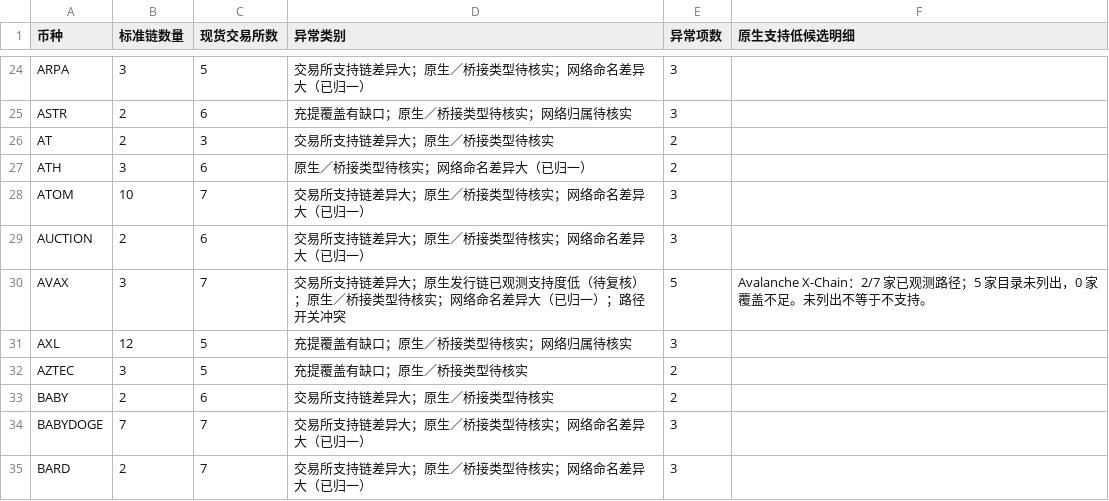
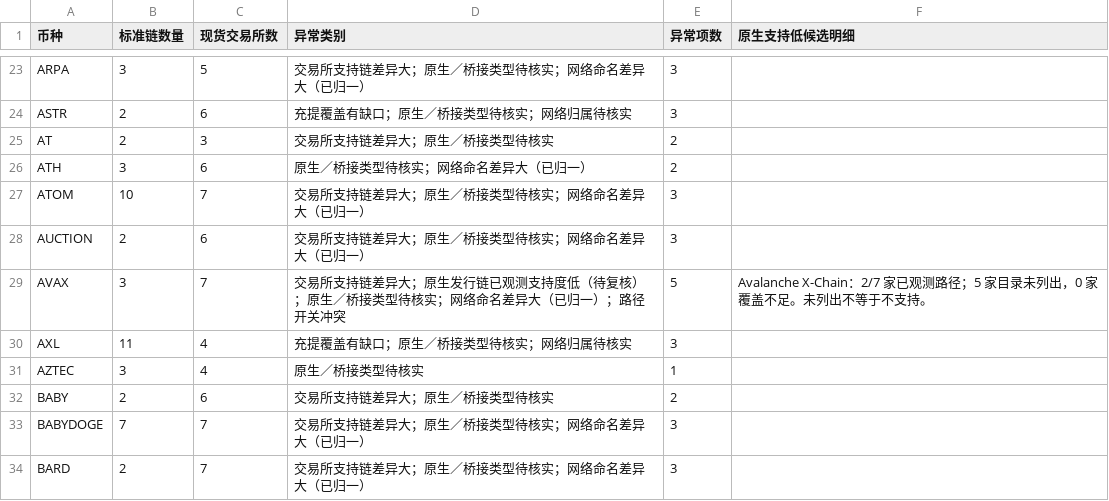
Before and after one commit to mizunoeth-me/tfund_risk_score_dashborad, a CSV file: data/multichain_summary.csv, drawn as a sheet; only a part is shown, gaps mark what is left out; the diff covers the shown part only.

```diff
--- a/data/multichain_summary.csv
+++ b/data/multichain_summary.csv
@@ -30,4 +29,4 @@ AUCTION,2,6,交易所支持链差异大；原生／桥接类型待核实；网
 AVAX,3,7,交易所支持链差异大；原生发行链已观测支持度低（待复核）；原生／桥接类型待核实；网络命名差异大（已归一）；路径开关冲突,5,Avalanche X-Chain：2/7 家已观测路径；5 家目录未列出，0 家覆盖不足。未列出不等于不支持。
-AXL,12,5,充提覆盖有缺口；原生／桥接类型待核实；网络归属待核实,3,
-AZTEC,3,5,充提覆盖有缺口；原生／桥接类型待核实,2,
+AXL,11,4,充提覆盖有缺口；原生／桥接类型待核实；网络归属待核实,3,
+AZTEC,3,4,原生／桥接类型待核实,1,
 BABY,2,6,交易所支持链差异大；原生／桥接类型待核实,2,
```
Also changed, not shown: 3 removed rows and 74 edited cells elsewhere in this file, 6 other files.
